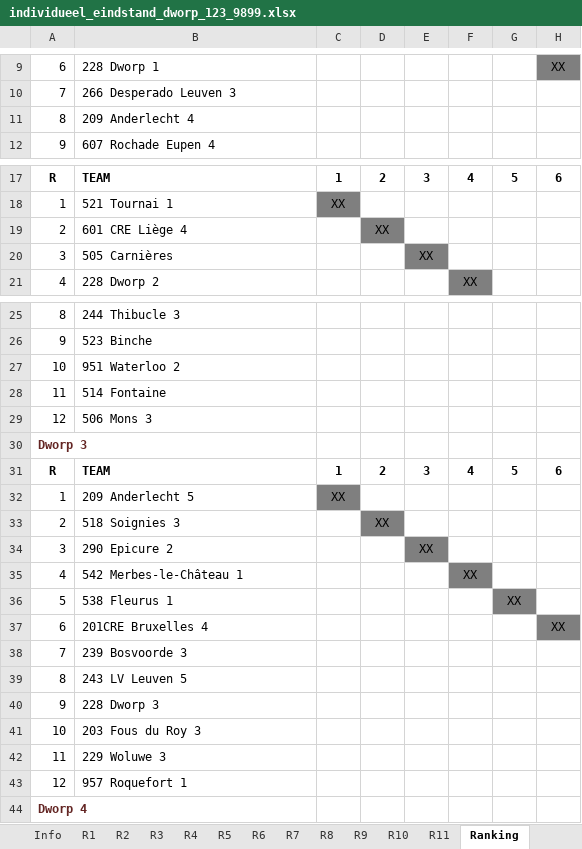
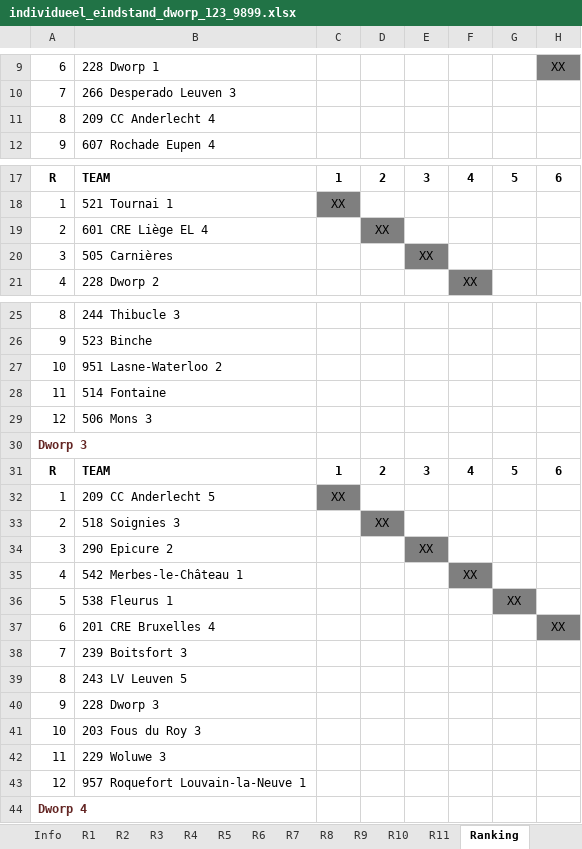
Before and after one commit to erpi/skdworp, an Excel workbook: _data/ni/ni9899/individueel_eindstand_dworp_123_9899.xlsx, sheet Ranking, drawn as a sheet; only a part is shown, gaps mark what is left out; values as stored, in another font and other column widths than the file's, no borders; the diff names each change by its address in the sheet, - before the commit and + after, or states it on an @@ line.

```diff
--- a/_data/ni/ni9899/individueel_eindstand_dworp_123_9899.xlsx (sheet Ranking)
+++ b/_data/ni/ni9899/individueel_eindstand_dworp_123_9899.xlsx (sheet Ranking)
-B11: 209 Anderlecht 4
+B11: 209 CC Anderlecht 4
-B19: 601 CRE Liège 4
+B19: 601 CRE Liège EL 4
-B27: 951 Waterloo 2
+B27: 951 Lasne-Waterloo 2
-B32: 209 Anderlecht 5
+B32: 209 CC Anderlecht 5
-B37: 201CRE Bruxelles 4
+B37: 201 CRE Bruxelles 4
-B38: 239 Bosvoorde 3
+B38: 239 Boitsfort 3
-B43: 957 Roquefort 1
+B43: 957 Roquefort Louvain-la-Neuve 1
```
Also changed, not shown: sheet Info, 4 other files.
